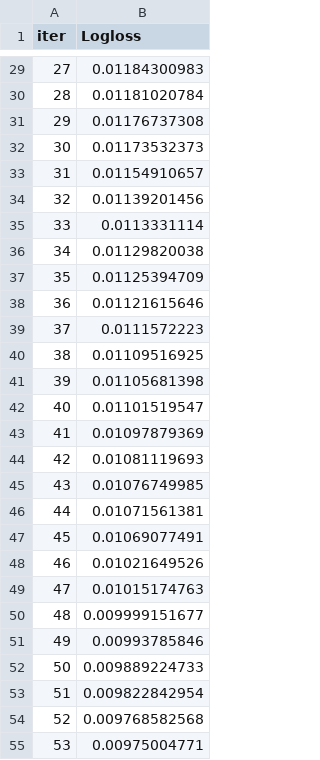
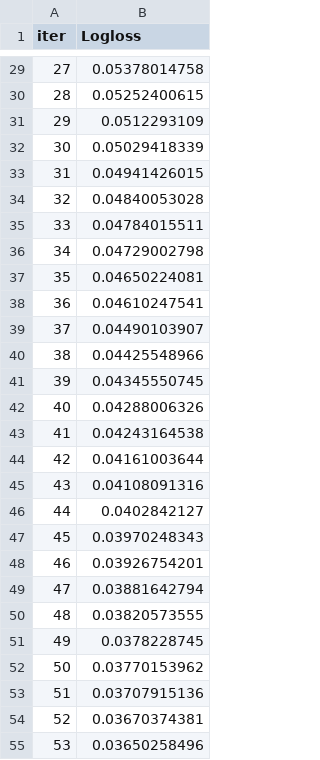
Before and after one commit to proximalmoss/misinformation_detector, a TSV file: catboost_info/learn_error.tsv, drawn as a sheet; only a part is shown, gaps mark what is left out; the diff covers the shown part only.

```diff
--- a/catboost_info/learn_error.tsv
+++ b/catboost_info/learn_error.tsv
@@ -29,27 +29,27 @@ iter	Logloss
-27	0.01184300983
-28	0.01181020784
-29	0.01176737308
-30	0.01173532373
-31	0.01154910657
-32	0.01139201456
-33	0.0113331114
-34	0.01129820038
-35	0.01125394709
-36	0.01121615646
-37	0.0111572223
-38	0.01109516925
-39	0.01105681398
-40	0.01101519547
-41	0.01097879369
-42	0.01081119693
-43	0.01076749985
-44	0.01071561381
-45	0.01069077491
-46	0.01021649526
-47	0.01015174763
-48	0.009999151677
-49	0.00993785846
-50	0.009889224733
-51	0.009822842954
-52	0.009768582568
-53	0.00975004771
+27	0.05378014758
+28	0.05252400615
+29	0.0512293109
+30	0.05029418339
+31	0.04941426015
+32	0.04840053028
+33	0.04784015511
+34	0.04729002798
+35	0.04650224081
+36	0.04610247541
+37	0.04490103907
+38	0.04425548966
+39	0.04345550745
+40	0.04288006326
+41	0.04243164538
+42	0.04161003644
+43	0.04108091316
+44	0.0402842127
+45	0.03970248343
+46	0.03926754201
+47	0.03881642794
+48	0.03820573555
+49	0.0378228745
+50	0.03770153962
+51	0.03707915136
+52	0.03670374381
+53	0.03650258496
```
Also changed, not shown: 73 edited cells elsewhere in this file, catboost_info/time_left.tsv, 9 other files.
